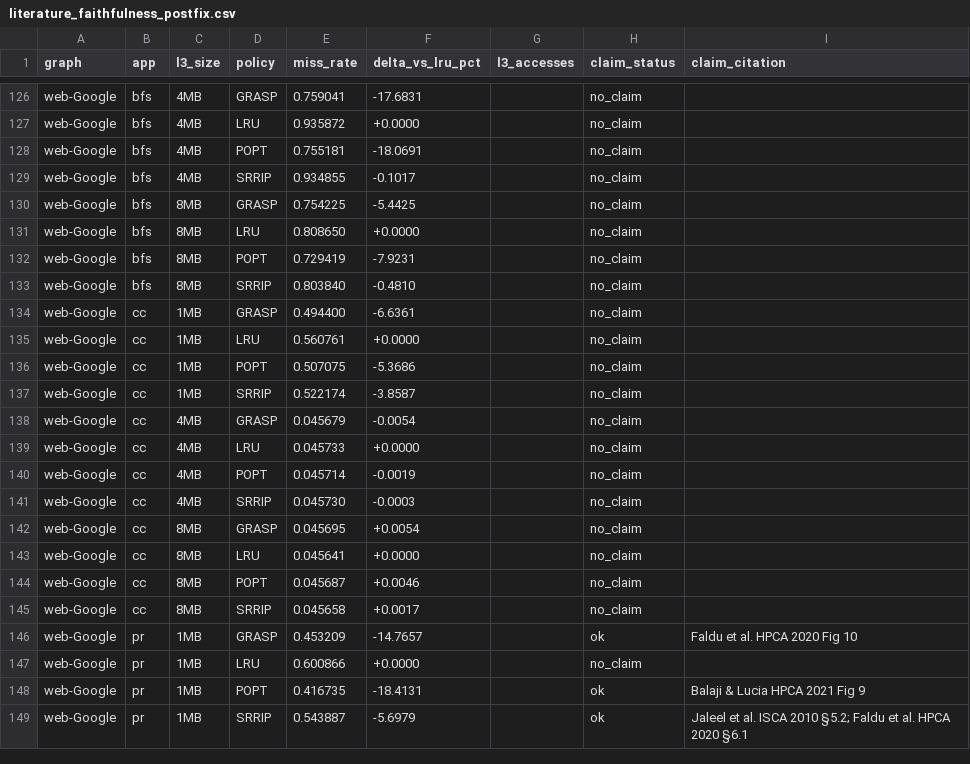
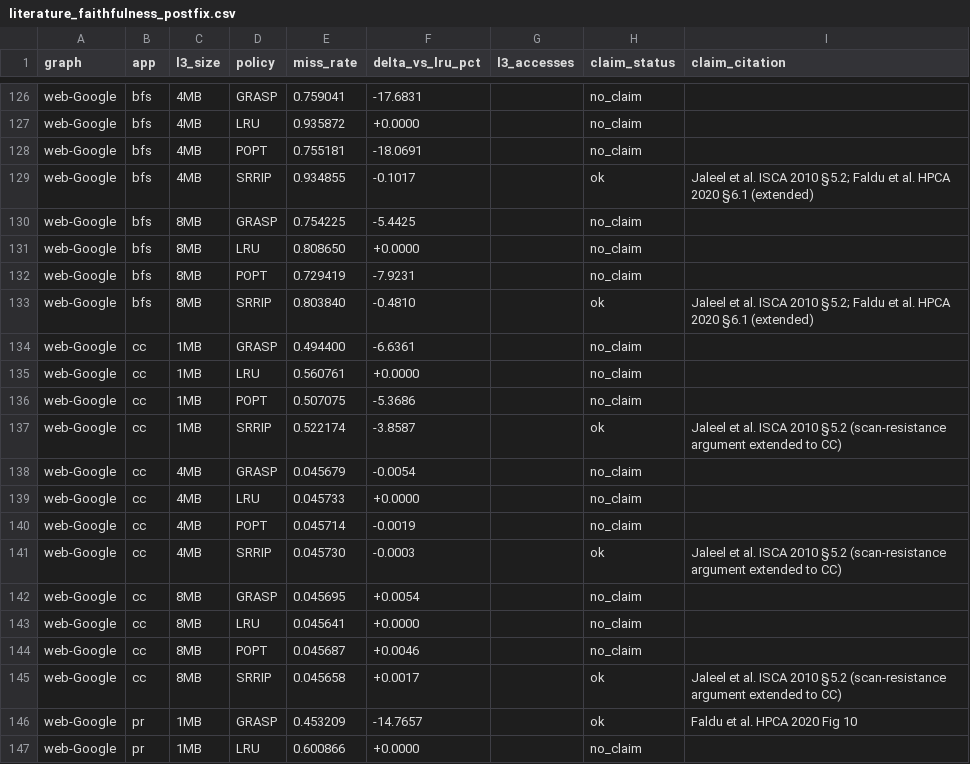
Before and after one commit to UVA-LavaLab/GraphBrew, a CSV file: wiki/data/literature_faithfulness_postfix.csv, drawn as a sheet; only a part is shown, gaps mark what is left out; the shorter side is filled out with more unchanged rows; the diff covers the shown part only.

```diff
--- a/wiki/data/literature_faithfulness_postfix.csv
+++ b/wiki/data/literature_faithfulness_postfix.csv
@@ -128,3 +128,3 @@ web-Google,bfs,4MB,LRU,0.935872,+0.0000,,no_claim,
 web-Google,bfs,4MB,POPT,0.755181,-18.0691,,no_claim,
-web-Google,bfs,4MB,SRRIP,0.934855,-0.1017,,no_claim,
+web-Google,bfs,4MB,SRRIP,0.934855,-0.1017,,ok,Jaleel et al. ISCA 2010 §5.2; Faldu et al. HPCA 2020 §6.1 (extended)
 web-Google,bfs,8MB,GRASP,0.754225,-5.4425,,no_claim,
@@ -132,3 +132,3 @@ web-Google,bfs,8MB,LRU,0.808650,+0.0000,,no_claim,
 web-Google,bfs,8MB,POPT,0.729419,-7.9231,,no_claim,
-web-Google,bfs,8MB,SRRIP,0.803840,-0.4810,,no_claim,
+web-Google,bfs,8MB,SRRIP,0.803840,-0.4810,,ok,Jaleel et al. ISCA 2010 §5.2; Faldu et al. HPCA 2020 §6.1 (extended)
 web-Google,cc,1MB,GRASP,0.494400,-6.6361,,no_claim,
@@ -136,3 +136,3 @@ web-Google,cc,1MB,LRU,0.560761,+0.0000,,no_claim,
 web-Google,cc,1MB,POPT,0.507075,-5.3686,,no_claim,
-web-Google,cc,1MB,SRRIP,0.522174,-3.8587,,no_claim,
+web-Google,cc,1MB,SRRIP,0.522174,-3.8587,,ok,Jaleel et al. ISCA 2010 §5.2 (scan-resistance argument extended to CC)
 web-Google,cc,4MB,GRASP,0.045679,-0.0054,,no_claim,
@@ -140,3 +140,3 @@ web-Google,cc,4MB,LRU,0.045733,+0.0000,,no_claim,
 web-Google,cc,4MB,POPT,0.045714,-0.0019,,no_claim,
-web-Google,cc,4MB,SRRIP,0.045730,-0.0003,,no_claim,
+web-Google,cc,4MB,SRRIP,0.045730,-0.0003,,ok,Jaleel et al. ISCA 2010 §5.2 (scan-resistance argument extended to CC)
 web-Google,cc,8MB,GRASP,0.045695,+0.0054,,no_claim,
@@ -144,3 +144,3 @@ web-Google,cc,8MB,LRU,0.045641,+0.0000,,no_claim,
 web-Google,cc,8MB,POPT,0.045687,+0.0046,,no_claim,
-web-Google,cc,8MB,SRRIP,0.045658,+0.0017,,no_claim,
+web-Google,cc,8MB,SRRIP,0.045658,+0.0017,,ok,Jaleel et al. ISCA 2010 §5.2 (scan-resistance argument extended to CC)
 web-Google,pr,1MB,GRASP,0.453209,-14.7657,,ok,Faldu et al. HPCA 2020 Fig 10
```
Also changed, not shown: 38 edited cells elsewhere in this file, 3 other files.
